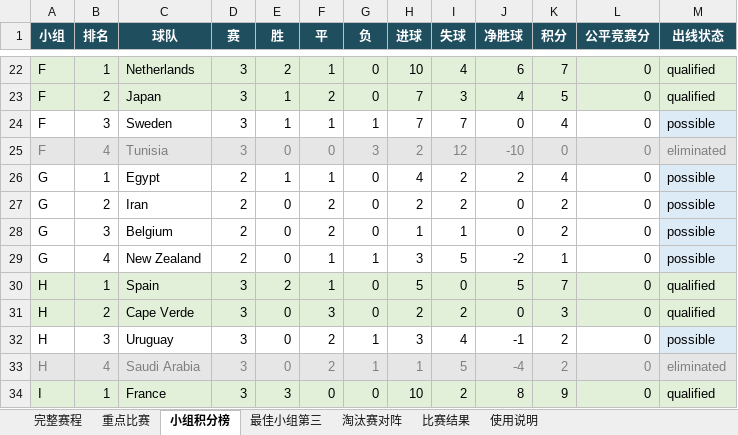
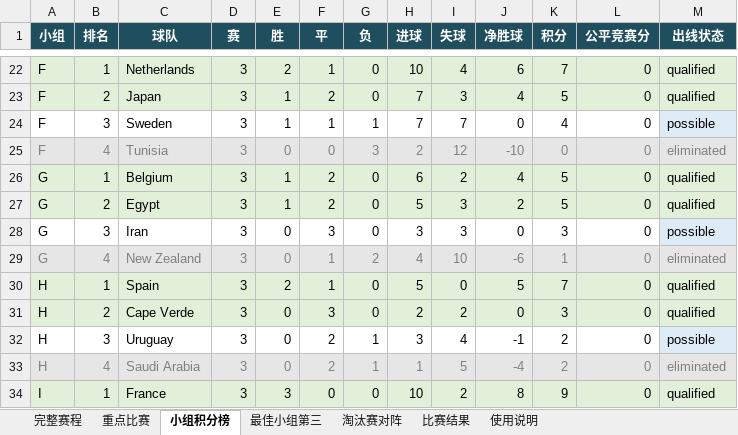
Before and after one commit to zhaojinwen2023-oss/World-Cup-2026, an Excel workbook: worldcup-schedule/output/worldcup_2026_schedule.xlsx, sheet 小组积分榜, drawn as a sheet; only a part is shown, gaps mark what is left out; values as stored, in another font and other column widths than the file's, no borders; table styles not drawn; removed rows and columns are numbered as before the commit, all else as after; the diff names each change by its address in the sheet, - before the commit and + after, or states it on an @@ line.

```diff
--- a/worldcup-schedule/output/worldcup_2026_schedule.xlsx (sheet 小组积分榜)
+++ b/worldcup-schedule/output/worldcup_2026_schedule.xlsx (sheet 小组积分榜)
+row 26: G | 1 | Belgium | 3 | 1 | 2 | 0 | 6 | 2 | 4 | 5 | 0 | qualified
-A27:L27 fill: none
+A27:L27 fill: #E2F0D9
-B27 (排名): 1
+B27 (排名): 2
-D27:D28 (赛): 2
+D27:D28 (赛): 3
-F27 (平): 1
+F27 (平): 2
-H27 (进球): 4
+H27 (进球): 5
-I27:I28 (失球): 2
+I27:I28 (失球): 3
-K27 (积分): 4
+K27 (积分): 5
-M27 (出线状态): possible
+M27 (出线状态): qualified
-M27 fill: #DDEBF7
+M27 fill: #E2F0D9
-B28 (排名): 2
+B28 (排名): 3
-F28 (平): 2
+F28 (平): 3
-H28 (进球): 2
+H28 (进球): 3
-K28 (积分): 2
+K28 (积分): 3
-row 28: G | 3 | Belgium | 2 | 0 | 2 | 0 | 1 | 1 | 0 | 2 | 0 | possible
-A29:M29 text colour: black
+A29:M29 text colour: #7F7F7F
-A29:L29 fill: none
+A29:L29 fill: #E7E6E6
-D29 (赛): 2
+D29 (赛): 3
-G29 (负): 1
+G29 (负): 2
-H29 (进球): 3
+H29 (进球): 4
-I29 (失球): 5
+I29 (失球): 10
-J29 (净胜球): -2
+J29 (净胜球): -6
-M29 (出线状态): possible
+M29 (出线状态): eliminated
```
Also changed, not shown: sheet 完整赛程, sheet 比赛结果, sheet 最佳小组第三, sheet 使用说明, sheet 淘汰赛对阵, 6 other files.
